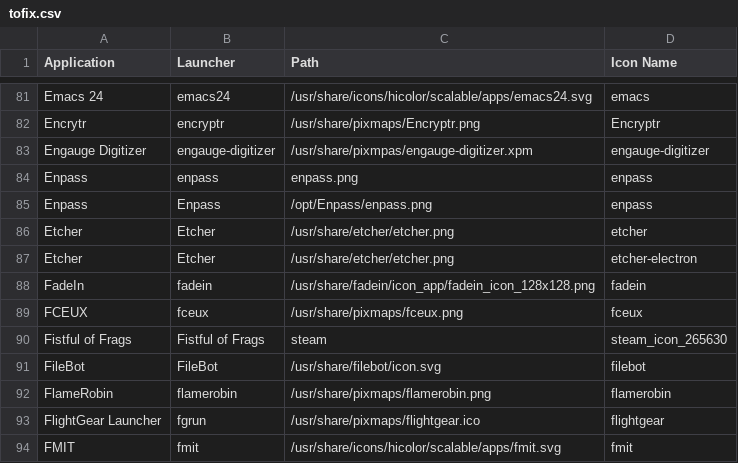
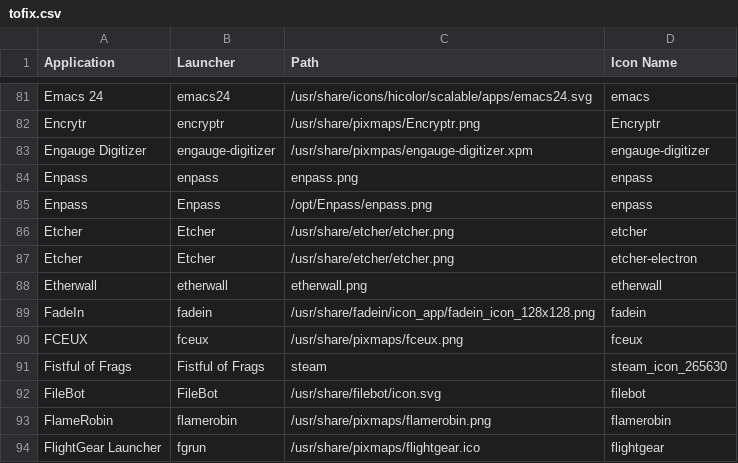
Before and after one commit to Foggalong/hardcode-fixer, a CSV file: tofix.csv, drawn as a sheet; only a part is shown, gaps mark what is left out; the shorter side is filled out with more unchanged rows.

Commit message:
Add Etherwall fixes #322

```diff
--- a/tofix.csv
+++ b/tofix.csv
@@ -87,2 +87,3 @@ Etcher,Etcher,/usr/share/etcher/etcher.png,etcher
 Etcher,Etcher,/usr/share/etcher/etcher.png,etcher-electron
+Etherwall,etherwall,etherwall.png,etherwall
 FadeIn,fadein,/usr/share/fadein/icon_app/fadein_icon_128x128.png,fadein
```
